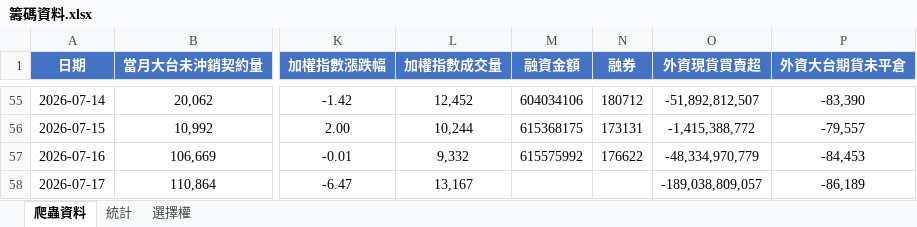
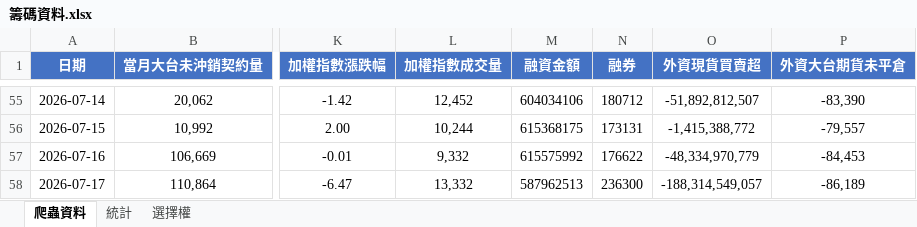
Before and after one commit to Andrew810523/taifex-data, an Excel workbook: 籌碼資料.xlsx, sheet 爬蟲資料, drawn as a sheet; only a part is shown, gaps mark what is left out; values as stored, in another font and other column widths than the file's, no borders; the diff names each change by its address in the sheet, - before the commit and + after, or states it on an @@ line.

```diff
--- a/籌碼資料.xlsx (sheet 爬蟲資料)
+++ b/籌碼資料.xlsx (sheet 爬蟲資料)
-L58 (加權指數成交量): 13,167
+L58 (加權指數成交量): 13,332
-M58 (融資金額): (empty)
+M58 (融資金額): 587962513
-N58 (融券): (empty)
+N58 (融券): 236300
-O58 (外資現貨買賣超): -189,038,809,057
+O58 (外資現貨買賣超): -188,314,549,057
```
Also changed, not shown: sheet 統計, 3 other files.
